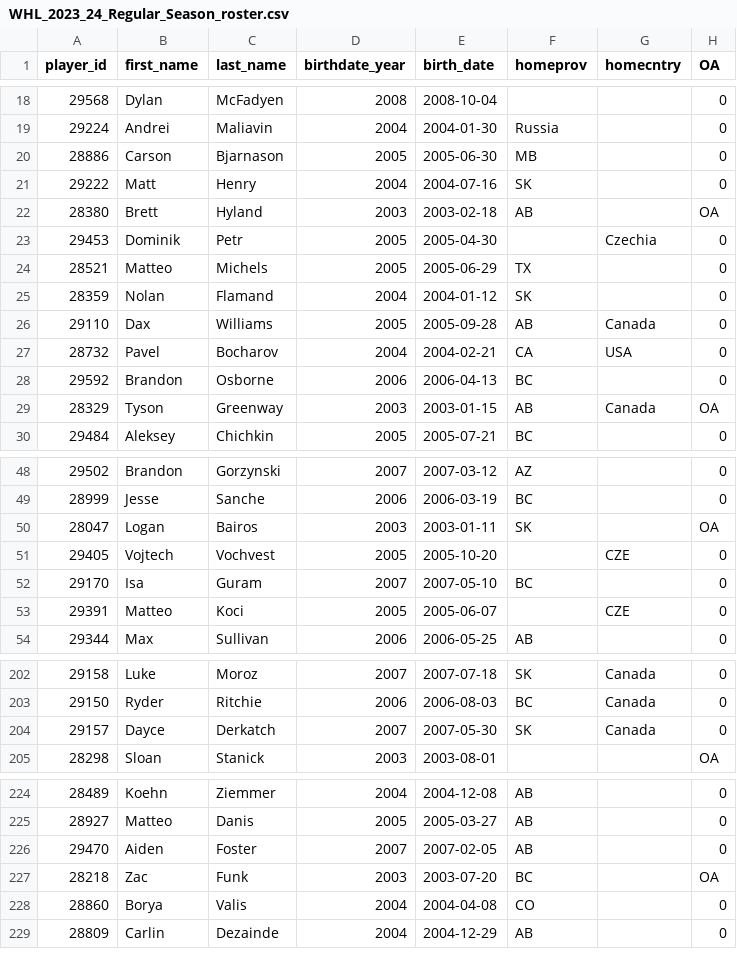
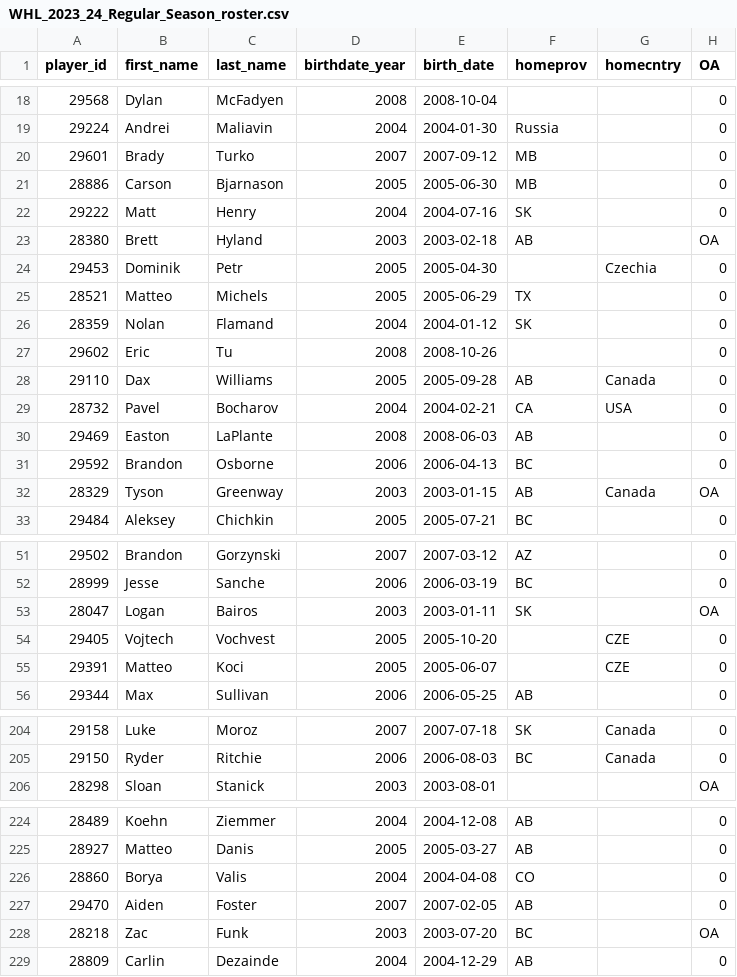
Before and after one commit to lennonay/Prospect_scraper, a CSV file: data/roster/WHL_2023_24_Regular_Season_roster.csv, drawn as a sheet; only a part is shown, gaps mark what is left out; the diff covers the shown part only.

```diff
--- a/data/roster/WHL_2023_24_Regular_Season_roster.csv
+++ b/data/roster/WHL_2023_24_Regular_Season_roster.csv
@@ -19,2 +19,3 @@ player_id,first_name,last_name,birthdate_year,birth_date,homeprov,homecntry,OA
 29224,Andrei,Maliavin,2004,2004-01-30,Russia,,0
+29601,Brady,Turko,2007,2007-09-12,MB,,0
 28886,Carson,Bjarnason,2005,2005-06-30,MB,,0
@@ -25,4 +26,6 @@ player_id,first_name,last_name,birthdate_year,birth_date,homeprov,homecntry,OA
 28359,Nolan,Flamand,2004,2004-01-12,SK,,0
+29602,Eric,Tu,2008,2008-10-26,,,0
 29110,Dax,Williams,2005,2005-09-28,AB,Canada,0
 28732,Pavel,Bocharov,2004,2004-02-21,CA,USA,0
+29469,Easton,LaPlante,2008,2008-06-03,AB,,0
 29592,Brandon,Osborne,2006,2006-04-13,BC,,0
@@ -51,3 +54,2 @@ player_id,first_name,last_name,birthdate_year,birth_date,homeprov,homecntry,OA
 29405,Vojtech,Vochvest,2005,2005-10-20,,CZE,0
-29170,Isa,Guram,2007,2007-05-10,BC,,0
 29391,Matteo,Koci,2005,2005-06-07,,CZE,0
@@ -203,3 +205,2 @@ player_id,first_name,last_name,birthdate_year,birth_date,homeprov,homecntry,OA
 29150,Ryder,Ritchie,2006,2006-08-03,BC,Canada,0
-29157,Dayce,Derkatch,2007,2007-05-30,SK,Canada,0
 28298,Sloan,Stanick,2003,2003-08-01,,,OA
@@ -225,5 +225,5 @@ player_id,first_name,last_name,birthdate_year,birth_date,homeprov,homecntry,OA
 28927,Matteo,Danis,2005,2005-03-27,AB,,0
+28860,Borya,Valis,2004,2004-04-08,CO,,0
 29470,Aiden,Foster,2007,2007-02-05,AB,,0
 28218,Zac,Funk,2003,2003-07-20,BC,,OA
-28860,Borya,Valis,2004,2004-04-08,CO,,0
 28809,Carlin,Dezainde,2004,2004-12-29,AB,,0
```
Also changed, not shown: 1 moved row elsewhere in this file, 2 other files.
